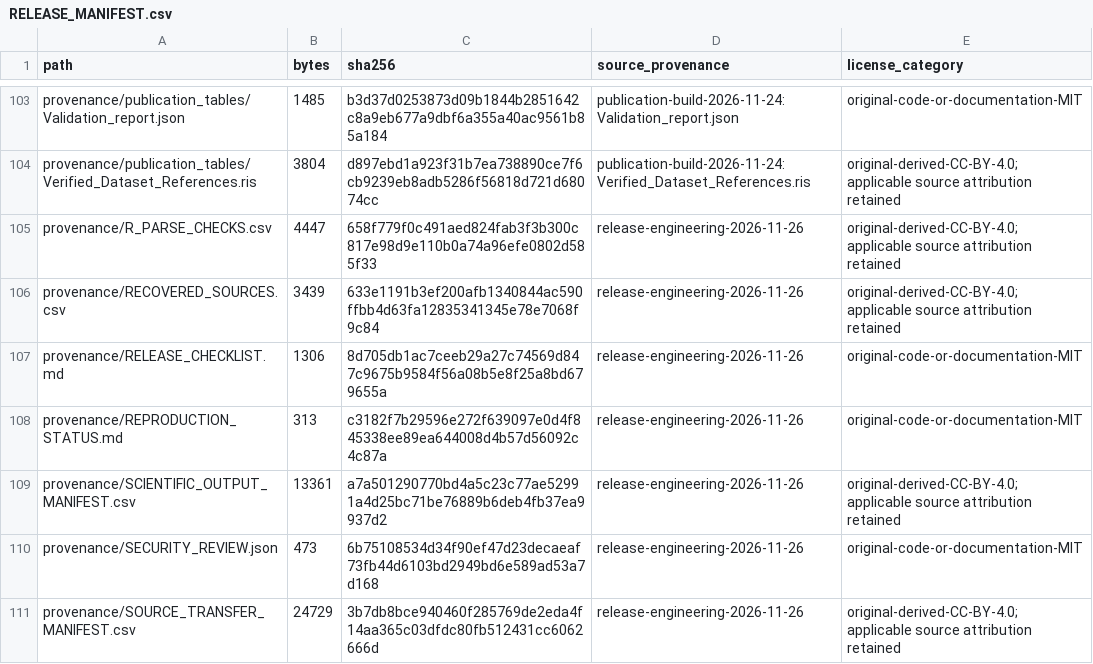
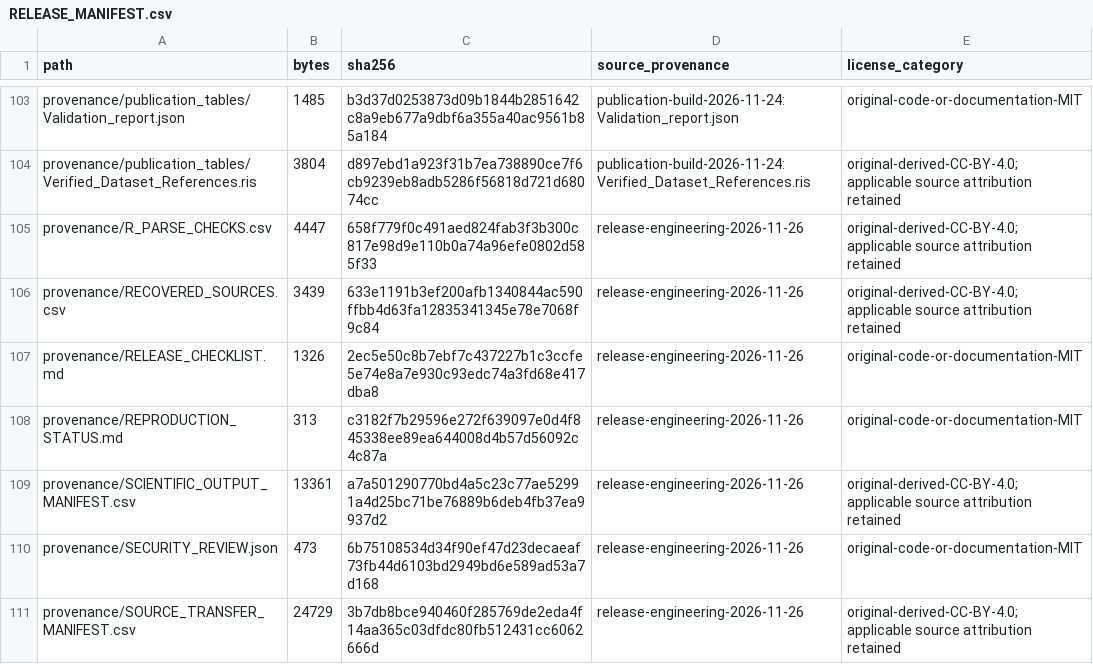
Before and after one commit to suryavegi9/PARPi-resistance-transcriptomics, a CSV file: RELEASE_MANIFEST.csv, drawn as a sheet; only a part is shown, gaps mark what is left out; the diff covers the shown part only.

```diff
--- a/RELEASE_MANIFEST.csv
+++ b/RELEASE_MANIFEST.csv
@@ -106,3 +106,3 @@ provenance/R_PARSE_CHECKS.csv,4447,658f779f0c491aed824fab3f3b300c817e98d9e110b0a
 provenance/RECOVERED_SOURCES.csv,3439,633e1191b3ef200afb1340844ac590ffbb4d63fa12835341345e78e7068f9c84,release-engineering-2026-11-26,original-derived-CC-BY-4.0; applicable source attribution retained
-provenance/RELEASE_CHECKLIST.md,1306,8d705db1ac7ceeb29a27c74569d847c9675b9584f56a08b5e8f25a8bd679655a,release-engineering-2026-11-26,original-code-or-documentation-MIT
+provenance/RELEASE_CHECKLIST.md,1326,2ec5e50c8b7ebf7c437227b1c3ccfe5e74e8a7e930c93edc74a3fd68e417dba8,release-engineering-2026-11-26,original-code-or-documentation-MIT
 provenance/REPRODUCTION_STATUS.md,313,c3182f7b29596e272f639097e0d4f845338ee89ea644008d4b57d56092c4c87a,release-engineering-2026-11-26,original-code-or-documentation-MIT
```
Also changed, not shown: 1 removed row and 16 edited cells elsewhere in this file, 10 other files.
